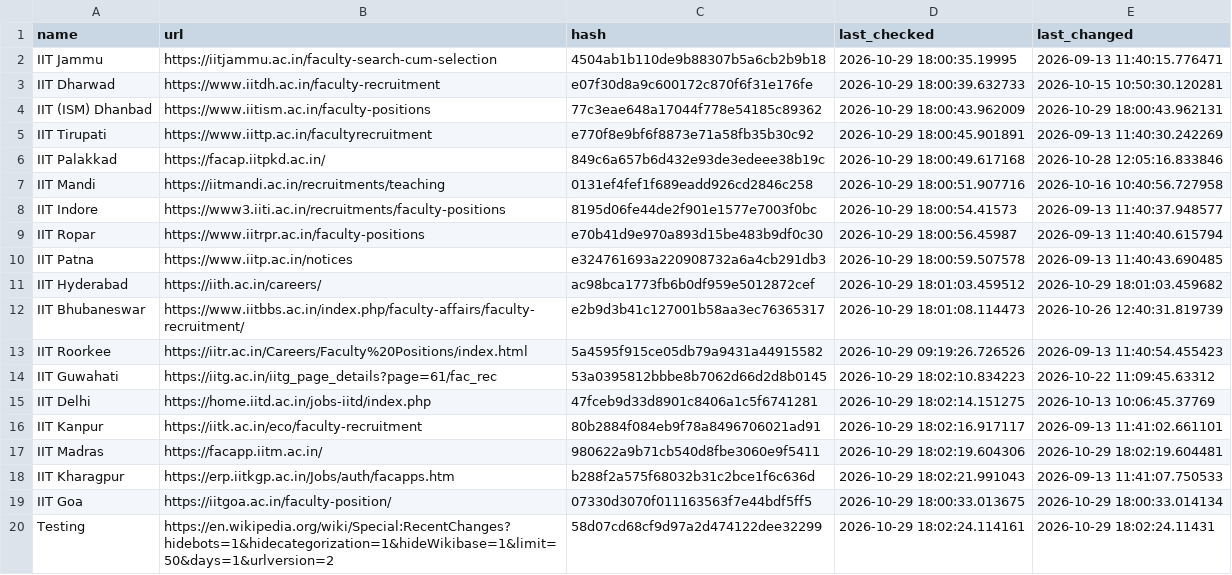
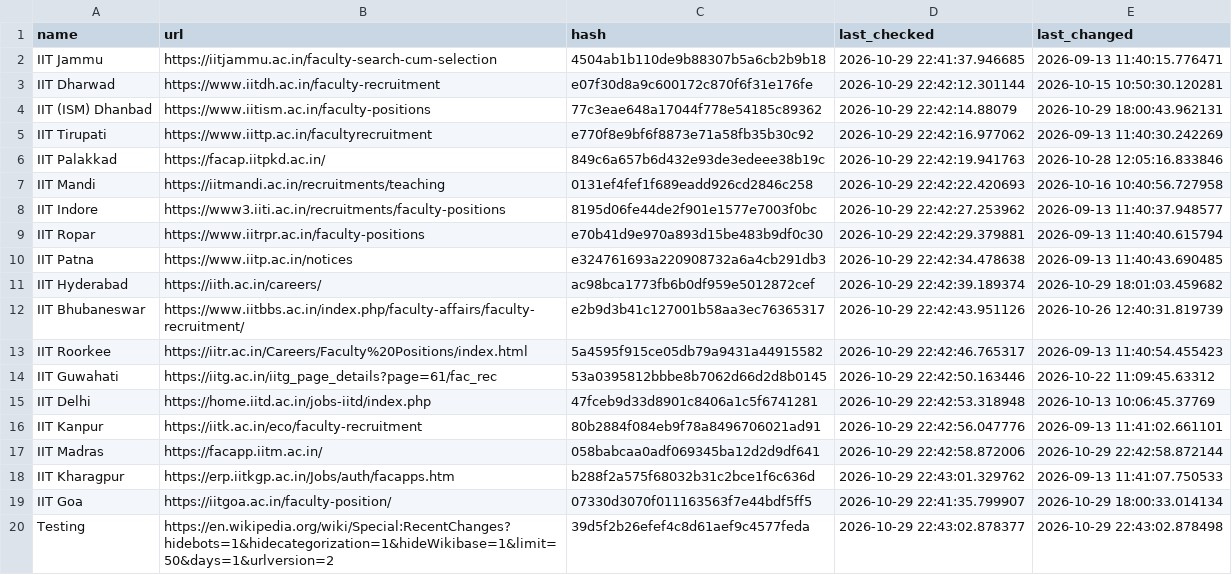
Before and after one commit to AbhibhavS/Faculty_watcher, a CSV file: state.csv, drawn as a sheet; the diff names each change by its address in the sheet, - before the commit and + after, or states it on an @@ line.

```diff
--- a/state.csv
+++ b/state.csv
-D2 (last_checked): 2026-10-29 18:00:35.19995
+D2 (last_checked): 2026-10-29 22:41:37.946685
-D3 (last_checked): 2026-10-29 18:00:39.632733
+D3 (last_checked): 2026-10-29 22:42:12.301144
-D4 (last_checked): 2026-10-29 18:00:43.962009
+D4 (last_checked): 2026-10-29 22:42:14.88079
-D5 (last_checked): 2026-10-29 18:00:45.901891
+D5 (last_checked): 2026-10-29 22:42:16.977062
-D6 (last_checked): 2026-10-29 18:00:49.617168
+D6 (last_checked): 2026-10-29 22:42:19.941763
-D7 (last_checked): 2026-10-29 18:00:51.907716
+D7 (last_checked): 2026-10-29 22:42:22.420693
-D8 (last_checked): 2026-10-29 18:00:54.41573
+D8 (last_checked): 2026-10-29 22:42:27.253962
-D9 (last_checked): 2026-10-29 18:00:56.45987
+D9 (last_checked): 2026-10-29 22:42:29.379881
-D10 (last_checked): 2026-10-29 18:00:59.507578
+D10 (last_checked): 2026-10-29 22:42:34.478638
-D11 (last_checked): 2026-10-29 18:01:03.459512
+D11 (last_checked): 2026-10-29 22:42:39.189374
-D12 (last_checked): 2026-10-29 18:01:08.114473
+D12 (last_checked): 2026-10-29 22:42:43.951126
-D13 (last_checked): 2026-10-29 09:19:26.726526
+D13 (last_checked): 2026-10-29 22:42:46.765317
-D14 (last_checked): 2026-10-29 18:02:10.834223
+D14 (last_checked): 2026-10-29 22:42:50.163446
-D15 (last_checked): 2026-10-29 18:02:14.151275
+D15 (last_checked): 2026-10-29 22:42:53.318948
-D16 (last_checked): 2026-10-29 18:02:16.917117
+D16 (last_checked): 2026-10-29 22:42:56.047776
-C17 (hash): 980622a9b71cb540d8fbe3060e9f5411
+C17 (hash): 058babcaa0adf069345ba12d2d9df641
-D17 (last_checked): 2026-10-29 18:02:19.604306
+D17 (last_checked): 2026-10-29 22:42:58.872006
-E17 (last_changed): 2026-10-29 18:02:19.604481
+E17 (last_changed): 2026-10-29 22:42:58.872144
-D18 (last_checked): 2026-10-29 18:02:21.991043
+D18 (last_checked): 2026-10-29 22:43:01.329762
-D19 (last_checked): 2026-10-29 18:00:33.013675
+D19 (last_checked): 2026-10-29 22:41:35.799907
-C20 (hash): 58d07cd68cf9d97a2d474122dee32299
+C20 (hash): 39d5f2b26efef4c8d61aef9c4577feda
-D20 (last_checked): 2026-10-29 18:02:24.114161
+D20 (last_checked): 2026-10-29 22:43:02.878377
-E20 (last_changed): 2026-10-29 18:02:24.11431
+E20 (last_changed): 2026-10-29 22:43:02.878498
```
Also changed, not shown: 1 other file.
